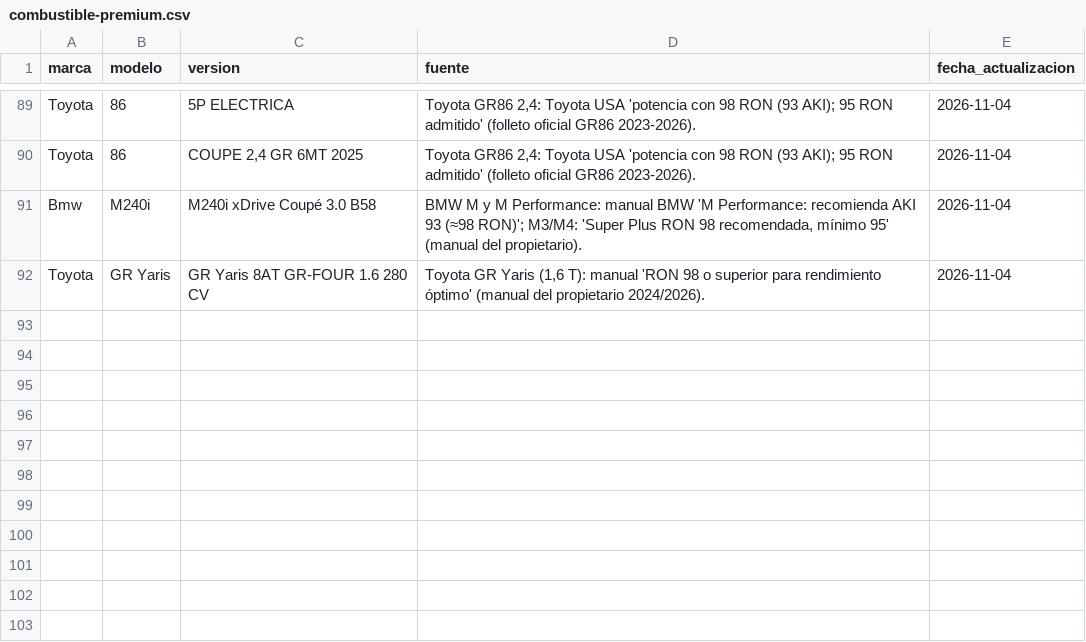
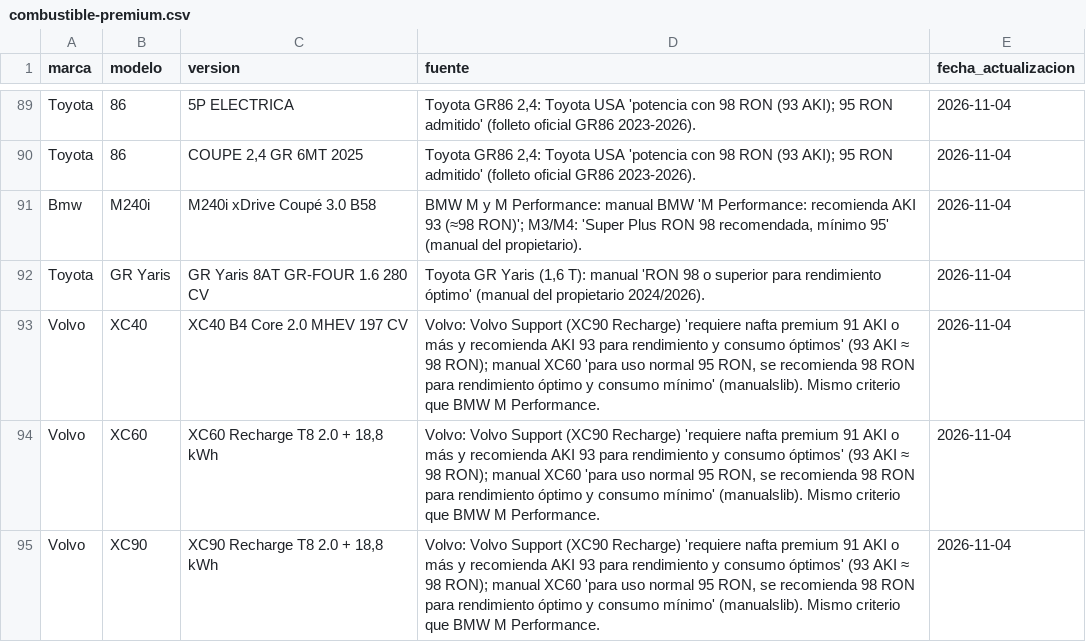
Before and after one commit to Papastadopoulos/calculadora-costo-auto-0km, a CSV file: src/data/combustible-premium.csv, drawn as a sheet; only a part is shown, gaps mark what is left out; the diff names each change by its address in the sheet, - before the commit and + after, or states it on an @@ line.

```diff
--- a/src/data/combustible-premium.csv
+++ b/src/data/combustible-premium.csv
+row 93: Volvo | XC40 | XC40 B4 Core 2.0 MHEV 197 CV | Volvo: Volvo Support (XC90 Recharge) 'requiere nafta premium 91 AKI o más y recomienda AKI 93 para rendimiento y consumo óptimos' (93 AKI ≈ 98 RON); manual XC60 'para uso normal 95 RON, se recomienda 98 RON para rendimiento óptimo y consumo mínimo' (manualslib). Mismo criterio que BMW M Performance. | 2026-11-04
+row 94: Volvo | XC60 | XC60 Recharge T8 2.0 + 18,8 kWh | Volvo: Volvo Support (XC90 Recharge) 'requiere nafta premium 91 AKI o más y recomienda AKI 93 para rendimiento y consumo óptimos' (93 AKI ≈ 98 RON); manual XC60 'para uso normal 95 RON, se recomienda 98 RON para rendimiento óptimo y consumo mínimo' (manualslib). Mismo criterio que BMW M Performance. | 2026-11-04
+row 95: Volvo | XC90 | XC90 Recharge T8 2.0 + 18,8 kWh | Volvo: Volvo Support (XC90 Recharge) 'requiere nafta premium 91 AKI o más y recomienda AKI 93 para rendimiento y consumo óptimos' (93 AKI ≈ 98 RON); manual XC60 'para uso normal 95 RON, se recomienda 98 RON para rendimiento óptimo y consumo mínimo' (manualslib). Mismo criterio que BMW M Performance. | 2026-11-04
```
Also changed, not shown: 1 other file.
